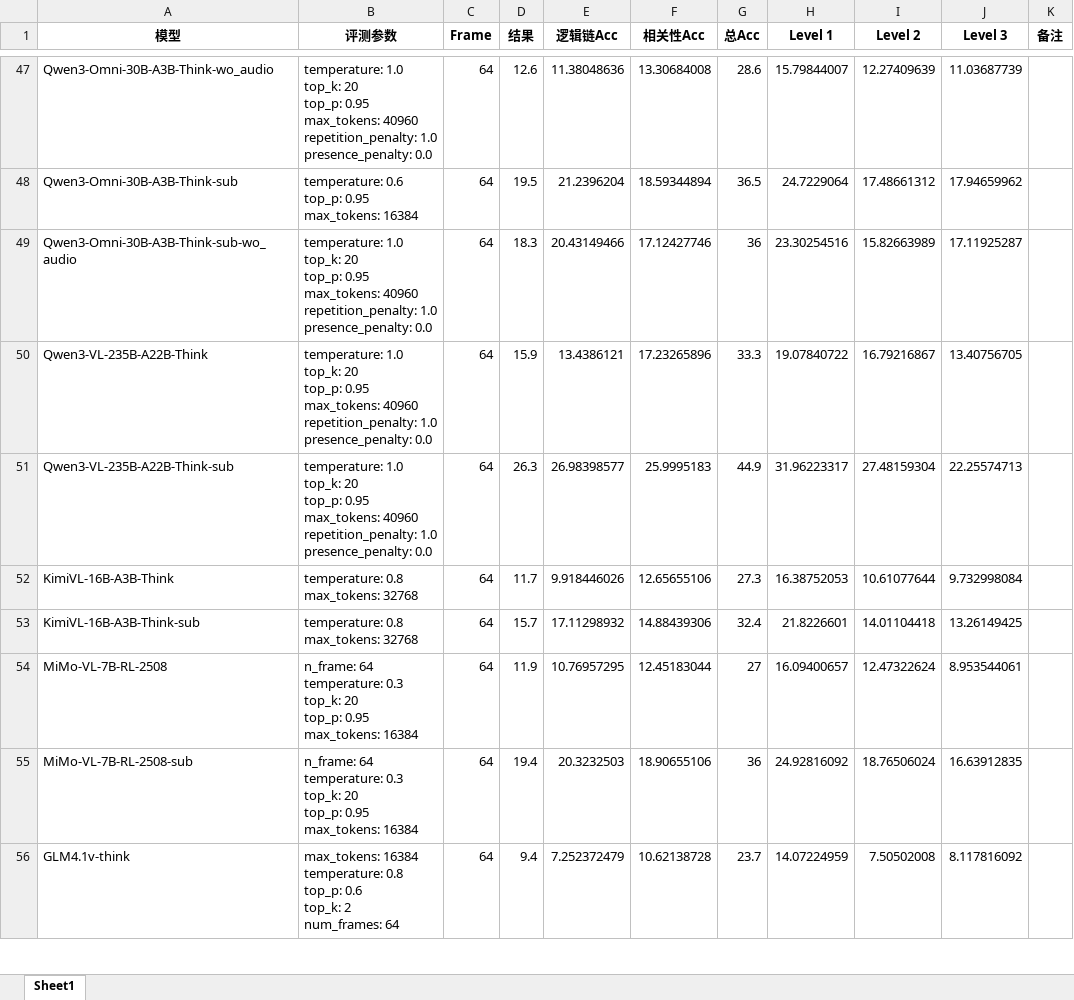
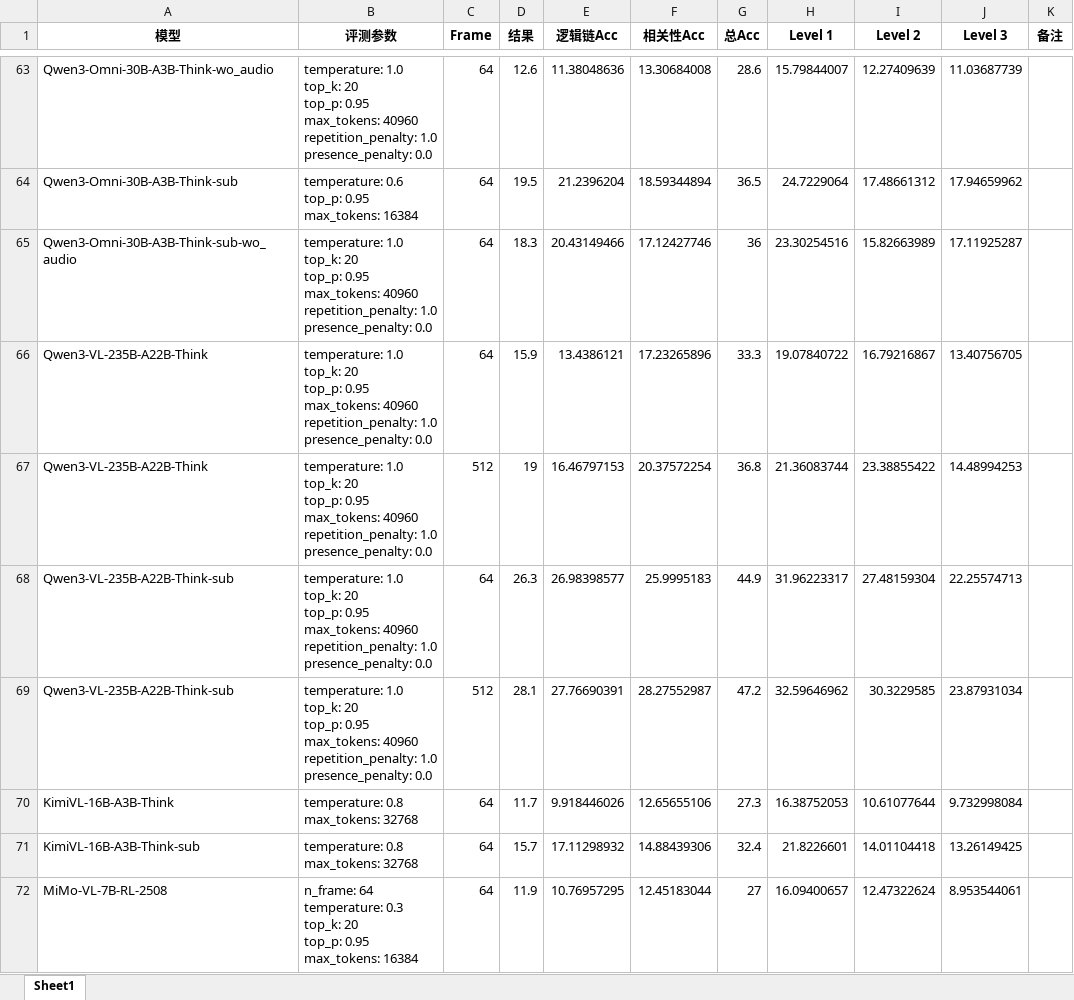
Before and after one commit to yfzhang114/VideoMMEv2, an Excel workbook: figs/exps/performance_parsed.xlsx, sheet Sheet1, drawn as a sheet; only a part is shown, gaps mark what is left out; the shorter side is filled out with more unchanged rows; values as stored, in another font and other column widths than the file's, no borders; ↵ is a line break in a cell; the diff covers the shown part only; the diff names each change by its address in the sheet, - before the commit and + after, or states it on an @@ line.

```diff
--- a/figs/exps/performance_parsed.xlsx (sheet Sheet1)
+++ b/figs/exps/performance_parsed.xlsx (sheet Sheet1)
+row 67: Qwen3-VL-235B-A22B-Think | temperature: 1.0 ↵ top_k: 20 ↵ top_p: 0.95 ↵ max_tokens: 40960 ↵ repetition_penalty: 1.0 ↵ presence_penalty: 0.0 | 512 | 19 | 16.46797153 | 20.37572254 | 36.8 | 21.36083744 | 23.38855422 | 14.48994253
+row 69: Qwen3-VL-235B-A22B-Think-sub | temperature: 1.0 ↵ top_k: 20 ↵ top_p: 0.95 ↵ max_tokens: 40960 ↵ repetition_penalty: 1.0 ↵ presence_penalty: 0.0 | 512 | 28.1 | 27.76690391 | 28.27552987 | 47.2 | 32.59646962 | 30.3229585 | 23.87931034
```
Also changed, not shown: 38 added rows elsewhere in this sheet, figs/exps/performance.xlsx, 7 other files.
